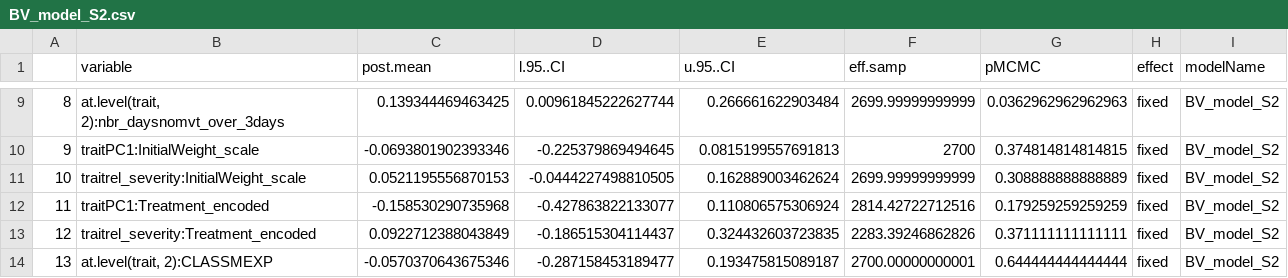
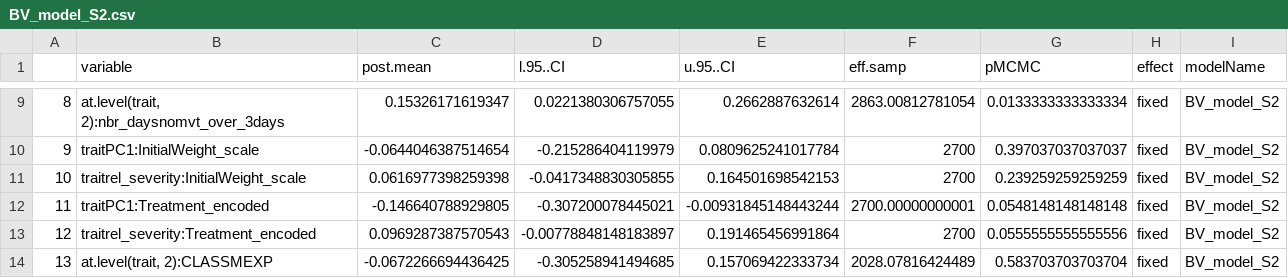
Before and after one commit to cam4ani/PhD-AnimalWelfare, a CSV file: Chapter1-EarlyMovementLateHealth/FICHIER/BV_model_S2.csv, drawn as a sheet; only a part is shown, gaps mark what is left out; the diff covers the shown part only; the diff names each change by its address in the sheet, - before the commit and + after, or states it on an @@ line.

```diff
--- a/Chapter1-EarlyMovementLateHealth/FICHIER/BV_model_S2.csv
+++ b/Chapter1-EarlyMovementLateHealth/FICHIER/BV_model_S2.csv
-C9 (post.mean): 0.139344469463425
+C9 (post.mean): 0.15326171619347
-D9 (l.95..CI): 0.00961845222627744
+D9 (l.95..CI): 0.0221380306757055
-E9 (u.95..CI): 0.266661622903484
+E9 (u.95..CI): 0.2662887632614
-F9 (eff.samp): 2699.99999999999
+F9 (eff.samp): 2863.00812781054
-G9 (pMCMC): 0.0362962962962963
+G9 (pMCMC): 0.0133333333333334
-C10 (post.mean): -0.0693801902393346
+C10 (post.mean): -0.0644046387514654
-D10 (l.95..CI): -0.225379869494645
+D10 (l.95..CI): -0.215286404119979
-E10 (u.95..CI): 0.0815199557691813
+E10 (u.95..CI): 0.0809625241017784
-G10 (pMCMC): 0.374814814814815
+G10 (pMCMC): 0.397037037037037
-C11 (post.mean): 0.0521195556870153
+C11 (post.mean): 0.0616977398259398
-D11 (l.95..CI): -0.0444227498810505
+D11 (l.95..CI): -0.0417348830305855
-E11 (u.95..CI): 0.162889003462624
+E11 (u.95..CI): 0.164501698542153
-F11 (eff.samp): 2699.99999999999
+F11 (eff.samp): 2700
-G11 (pMCMC): 0.308888888888889
+G11 (pMCMC): 0.239259259259259
-C12 (post.mean): -0.158530290735968
+C12 (post.mean): -0.146640788929805
-D12 (l.95..CI): -0.427863822133077
+D12 (l.95..CI): -0.307200078445021
-E12 (u.95..CI): 0.110806575306924
+E12 (u.95..CI): -0.00931845148443244
-F12 (eff.samp): 2814.42722712516
+F12 (eff.samp): 2700.00000000001
-G12 (pMCMC): 0.179259259259259
+G12 (pMCMC): 0.0548148148148148
-C13 (post.mean): 0.0922712388043849
+C13 (post.mean): 0.0969287387570543
-D13 (l.95..CI): -0.186515304114437
+D13 (l.95..CI): -0.00778848148183897
-E13 (u.95..CI): 0.324432603723835
+E13 (u.95..CI): 0.191465456991864
-F13 (eff.samp): 2283.39246862826
+F13 (eff.samp): 2700
-G13 (pMCMC): 0.371111111111111
+G13 (pMCMC): 0.0555555555555556
-C14 (post.mean): -0.0570370643675346
+C14 (post.mean): -0.0672266694436425
-D14 (l.95..CI): -0.287158453189477
+D14 (l.95..CI): -0.305258941494685
-E14 (u.95..CI): 0.193475815089187
+E14 (u.95..CI): 0.157069422333734
-F14 (eff.samp): 2700.00000000001
+F14 (eff.samp): 2028.07816424489
-G14 (pMCMC): 0.644444444444444
+G14 (pMCMC): 0.583703703703704
```
Also changed, not shown: 4 removed rows, 100 edited cells and row numbers in column A elsewhere in this file, 25 other files.
